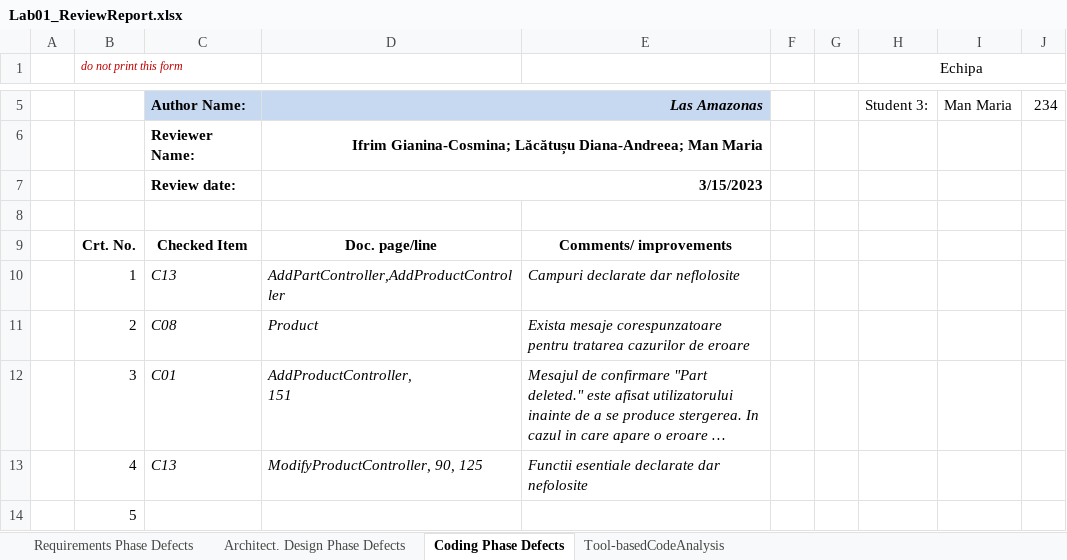
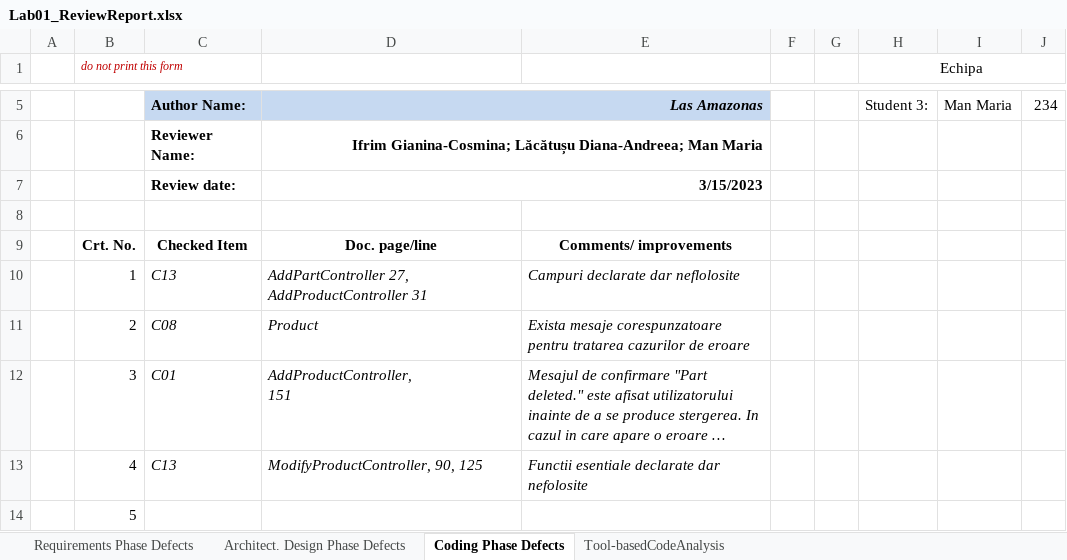
Before and after one commit to manmaria18/LasAmazonas-INVENTORY, an Excel workbook: Docs/Lab01/Lab01_ReviewReport.xlsx, sheet Coding Phase Defects, drawn as a sheet; only a part is shown, gaps mark what is left out; long unchanged cells end in …; values as stored, in another font and other column widths than the file's, no borders; the diff names each change by its address in the sheet, - before the commit and + after, or states it on an @@ line.

```diff
--- a/Docs/Lab01/Lab01_ReviewReport.xlsx (sheet Coding Phase Defects)
+++ b/Docs/Lab01/Lab01_ReviewReport.xlsx (sheet Coding Phase Defects)
-D10: AddPartController,AddProductController
+D10: AddPartController 27, AddProductController 31
```
Also changed, not shown: 8 other files.
